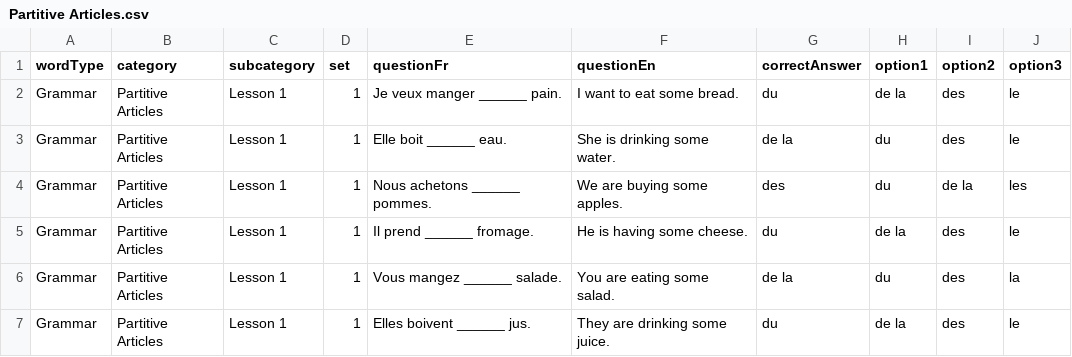
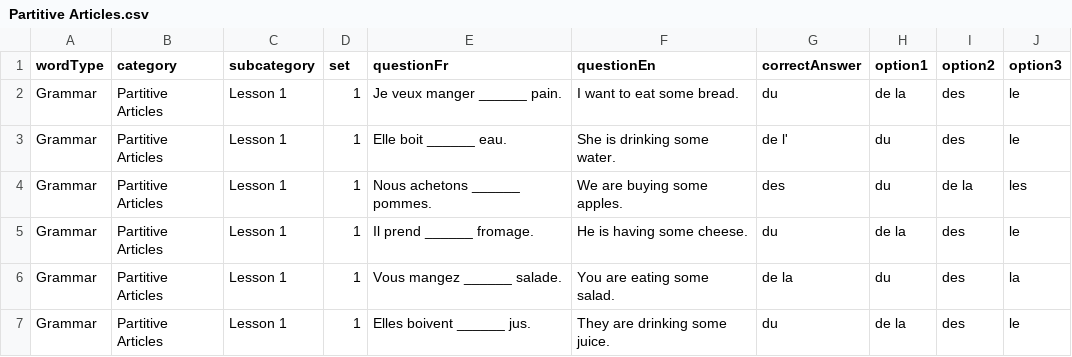
Before and after one commit to Razzmyth/flashcard-assets, a CSV file: Partitive Articles.csv, drawn as a sheet; only a part is shown.

Commit message:
Update Partitive Articles.csv

```diff
--- a/Partitive Articles.csv
+++ b/Partitive Articles.csv
@@ -2,3 +2,3 @@ wordType,category,subcategory,set,questionFr,questionEn,correctAnswer,option1,op
 Grammar,Partitive Articles,Lesson 1,1,Je veux manger ______ pain.,I want to eat some bread.,du,de la,des,le
-Grammar,Partitive Articles,Lesson 1,1,Elle boit ______ eau.,She is drinking some water.,de la,du,des,le
+Grammar,Partitive Articles,Lesson 1,1,Elle boit ______ eau.,She is drinking some water.,de l',du,des,le
 Grammar,Partitive Articles,Lesson 1,1,Nous achetons ______ pommes.,We are buying some apples.,des,du,de la,les
```
